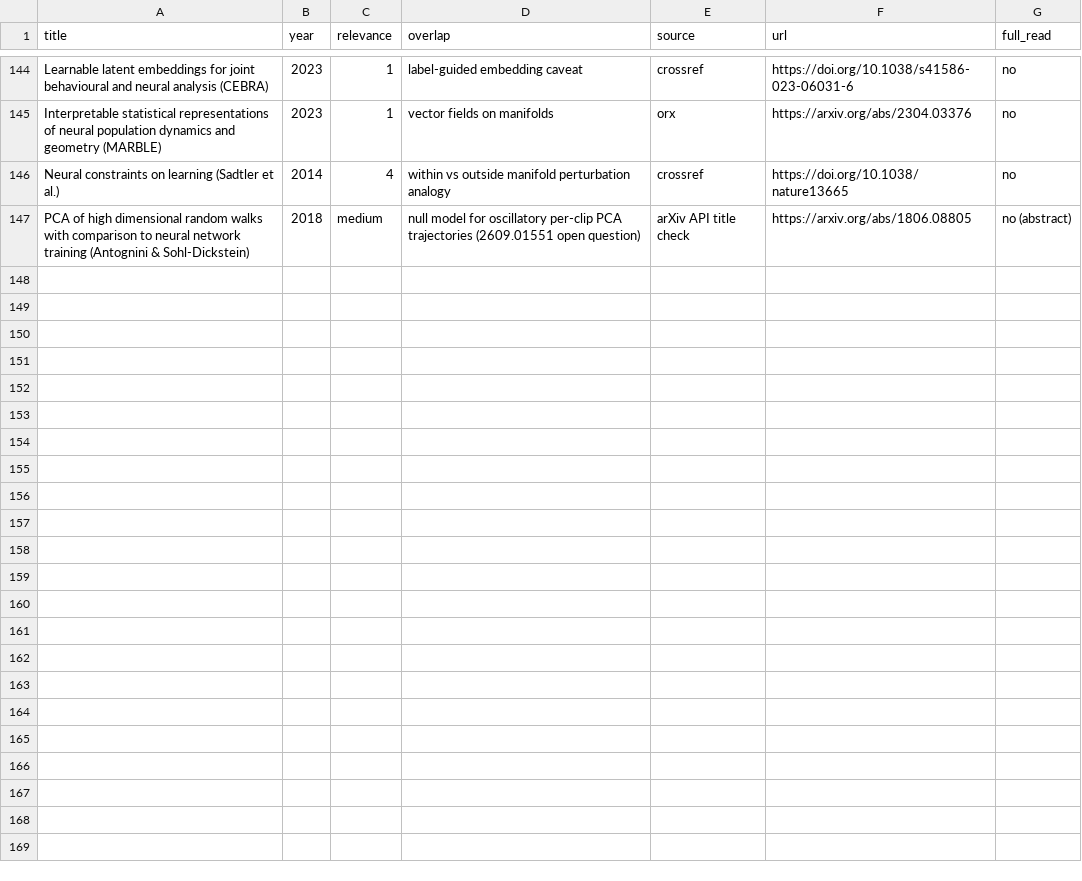
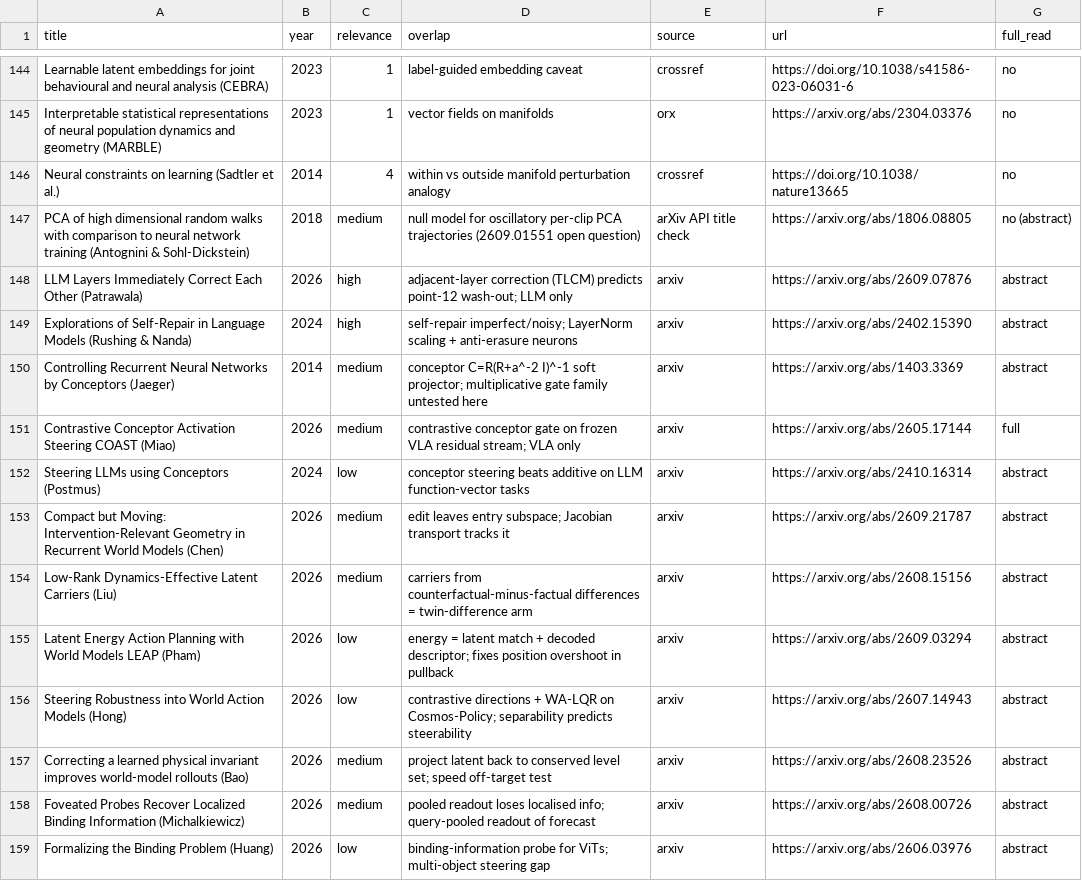
Before and after one commit to stevenybuilder/jepa_physics, a TSV file: papers.tsv, drawn as a sheet; only a part is shown, gaps mark what is left out; the diff names each change by its address in the sheet, - before the commit and + after, or states it on an @@ line.

```diff
--- a/papers.tsv
+++ b/papers.tsv
+row 148: LLM Layers Immediately Correct Each Other (Patrawala) | 2026 | high | adjacent-layer correction (TLCM) predicts point-12 wash-out; LLM only | arxiv | https://arxiv.org/abs/2609.07876 | abstract
+row 149: Explorations of Self-Repair in Language Models (Rushing & Nanda) | 2024 | high | self-repair imperfect/noisy; LayerNorm scaling + anti-erasure neurons | arxiv | https://arxiv.org/abs/2402.15390 | abstract
+row 150: Controlling Recurrent Neural Networks by Conceptors (Jaeger) | 2014 | medium | conceptor C=R(R+a^-2 I)^-1 soft projector; multiplicative gate family untested here | arxiv | https://arxiv.org/abs/1403.3369 | abstract
+row 151: Contrastive Conceptor Activation Steering COAST (Miao) | 2026 | medium | contrastive conceptor gate on frozen VLA residual stream; VLA only | arxiv | https://arxiv.org/abs/2605.17144 | full
+row 152: Steering LLMs using Conceptors (Postmus) | 2024 | low | conceptor steering beats additive on LLM function-vector tasks | arxiv | https://arxiv.org/abs/2410.16314 | abstract
+row 153: Compact but Moving: Intervention-Relevant Geometry in Recurrent World Models (Chen) | 2026 | medium | edit leaves entry subspace; Jacobian transport tracks it | arxiv | https://arxiv.org/abs/2609.21787 | abstract
+row 154: Low-Rank Dynamics-Effective Latent Carriers (Liu) | 2026 | medium | carriers from counterfactual-minus-factual differences = twin-difference arm | arxiv | https://arxiv.org/abs/2608.15156 | abstract
+row 155: Latent Energy Action Planning with World Models LEAP (Pham) | 2026 | low | energy = latent match + decoded descriptor; fixes position overshoot in pullback | arxiv | https://arxiv.org/abs/2609.03294 | abstract
+row 156: Steering Robustness into World Action Models (Hong) | 2026 | low | contrastive directions + WA-LQR on Cosmos-Policy; separability predicts steerability | arxiv | https://arxiv.org/abs/2607.14943 | abstract
+row 157: Correcting a learned physical invariant improves world-model rollouts (Bao) | 2026 | medium | project latent back to conserved level set; speed off-target test | arxiv | https://arxiv.org/abs/2608.23526 | abstract
+row 158: Foveated Probes Recover Localized Binding Information (Michalkiewicz) | 2026 | medium | pooled readout loses localised info; query-pooled readout of forecast | arxiv | https://arxiv.org/abs/2608.00726 | abstract
+row 159: Formalizing the Binding Problem (Huang) | 2026 | low | binding-information probe for ViTs; multi-object steering gap | arxiv | https://arxiv.org/abs/2606.03976 | abstract
```
Also changed, not shown: 2 other files.
